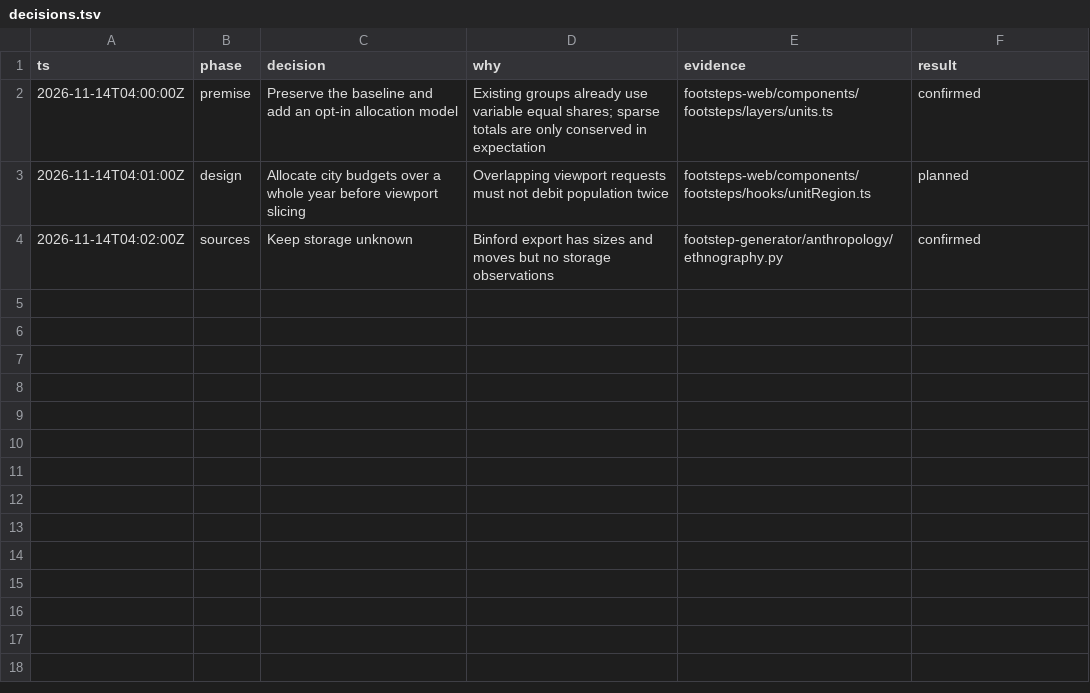
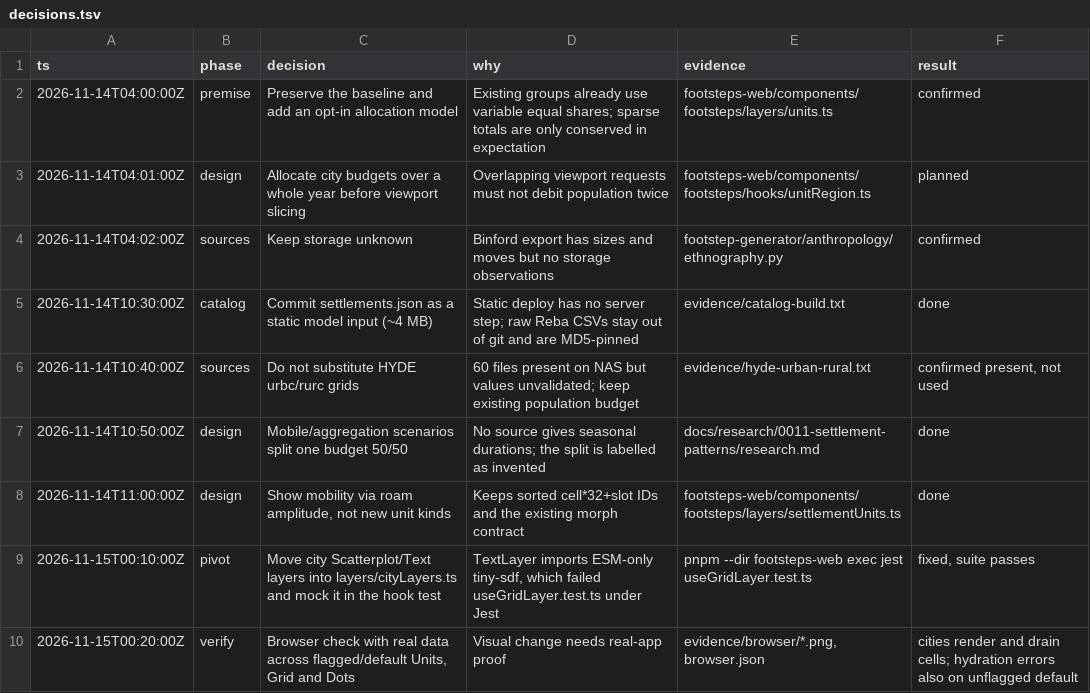
Before and after one commit to willhs/footsteps, a TSV file: docs/tasks/0005-settlement-patterns/decisions.tsv, drawn as a sheet.

```diff
--- a/docs/tasks/0005-settlement-patterns/decisions.tsv
+++ b/docs/tasks/0005-settlement-patterns/decisions.tsv
@@ -4 +4,7 @@ ts	phase	decision	why	evidence	result
 2026-11-14T04:02:00Z	sources	Keep storage unknown	Binford export has sizes and moves but no storage observations	footstep-generator/anthropology/ethnography.py	confirmed
+2026-11-14T10:30:00Z	catalog	Commit settlements.json as a static model input (~4 MB)	Static deploy has no server step; raw Reba CSVs stay out of git and are MD5-pinned	evidence/catalog-build.txt	done
+2026-11-14T10:40:00Z	sources	Do not substitute HYDE urbc/rurc grids	60 files present on NAS but values unvalidated; keep existing population budget	evidence/hyde-urban-rural.txt	confirmed present, not used
+2026-11-14T10:50:00Z	design	Mobile/aggregation scenarios split one budget 50/50	No source gives seasonal durations; the split is labelled as invented	docs/research/0011-settlement-patterns/research.md	done
+2026-11-14T11:00:00Z	design	Show mobility via roam amplitude, not new unit kinds	Keeps sorted cell*32+slot IDs and the existing morph contract	footsteps-web/components/footsteps/layers/settlementUnits.ts	done
+2026-11-15T00:10:00Z	pivot	Move city Scatterplot/Text layers into layers/cityLayers.ts and mock it in the hook test	TextLayer imports ESM-only tiny-sdf, which failed useGridLayer.test.ts under Jest	pnpm --dir footsteps-web exec jest useGridLayer.test.ts	fixed, suite passes
+2026-11-15T00:20:00Z	verify	Browser check with real data across flagged/default Units, Grid and Dots	Visual change needs real-app proof	evidence/browser/*.png, browser.json	cities render and drain cells; hydration errors also on unflagged default
```
Also changed, not shown: 23 other files.
